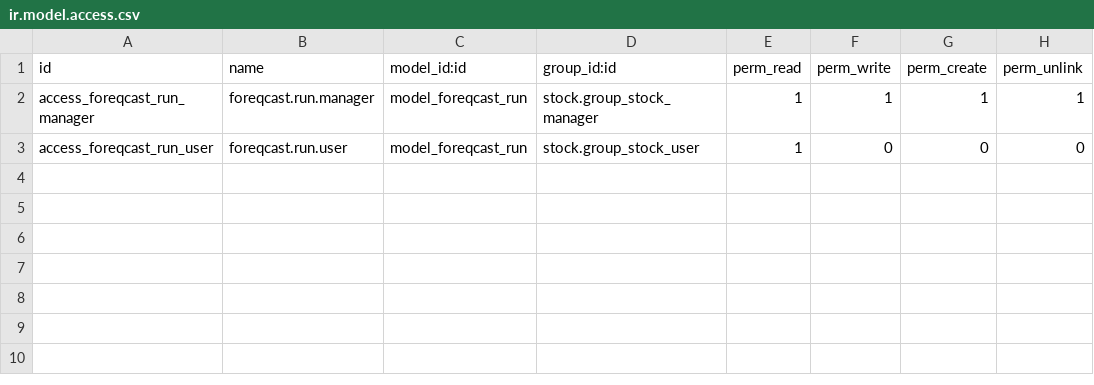
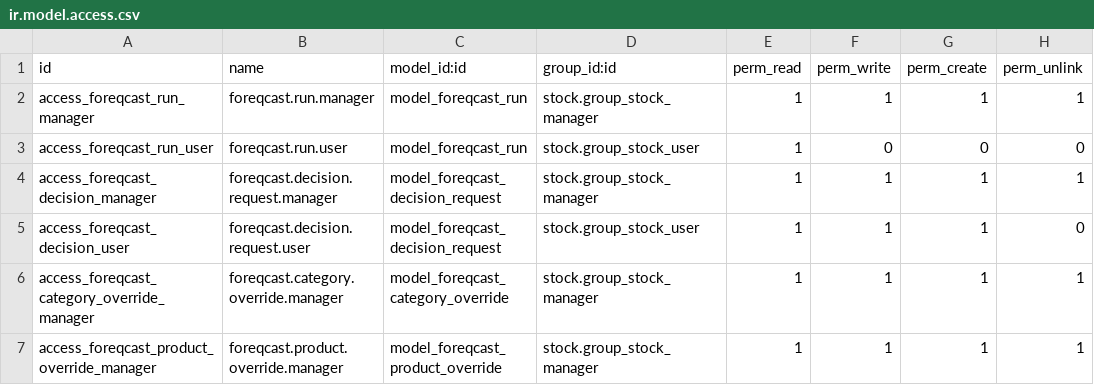
Before and after one commit to datastructsro/mimir, a CSV file: odoo_addon/security/ir.model.access.csv, drawn as a sheet; the diff names each change by its address in the sheet, - before the commit and + after, or states it on an @@ line.

```diff
--- a/odoo_addon/security/ir.model.access.csv
+++ b/odoo_addon/security/ir.model.access.csv
+row 4: access_foreqcast_decision_manager | foreqcast.decision.request.manager | model_foreqcast_decision_request | stock.group_stock_manager | 1 | 1 | 1 | 1
+row 5: access_foreqcast_decision_user | foreqcast.decision.request.user | model_foreqcast_decision_request | stock.group_stock_user | 1 | 1 | 1 | 0
+row 6: access_foreqcast_category_override_manager | foreqcast.category.override.manager | model_foreqcast_category_override | stock.group_stock_manager | 1 | 1 | 1 | 1
+row 7: access_foreqcast_product_override_manager | foreqcast.product.override.manager | model_foreqcast_product_override | stock.group_stock_manager | 1 | 1 | 1 | 1
```
Also changed, not shown: 26 other files.
